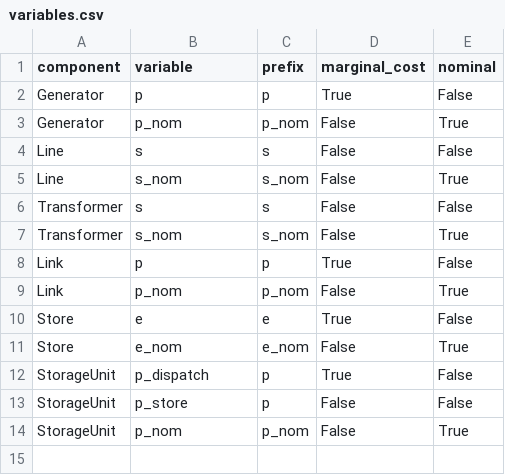
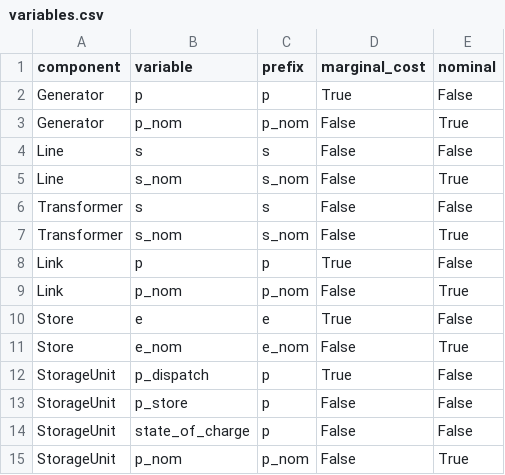
Before and after one commit to PyPSA/nomopyomo, a CSV file: nomopyomo/variables.csv, drawn as a sheet; the diff names each change by its address in the sheet, - before the commit and + after, or states it on an @@ line.

```diff
--- a/nomopyomo/variables.csv
+++ b/nomopyomo/variables.csv
+row 14: StorageUnit | state_of_charge | p | False | False
```
Also changed, not shown: 2 other files.
